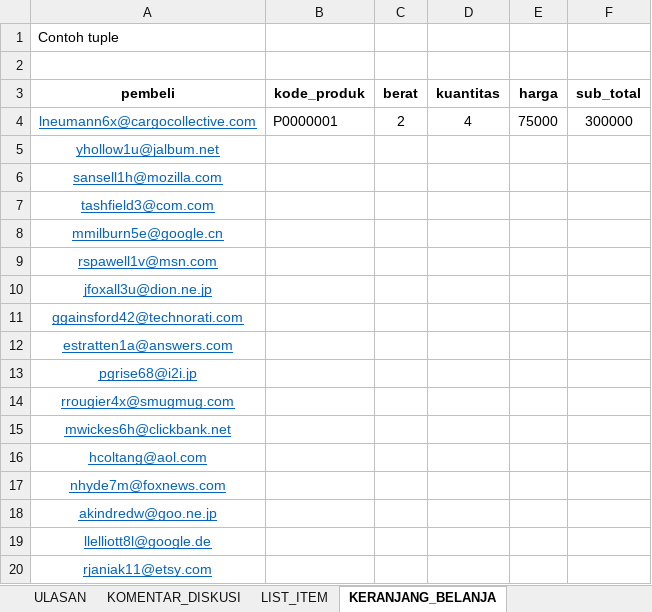
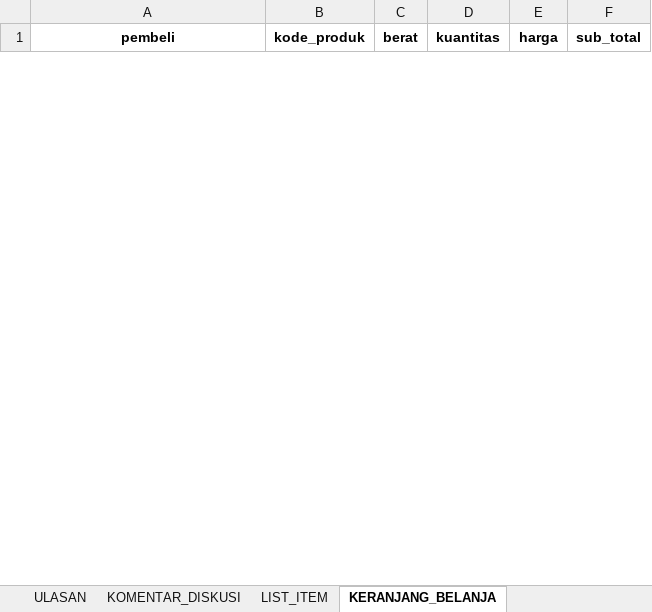
Before and after one commit to hafizh19adnan/tk-basdat, an Excel workbook: raw-data[excel-csv]/Basdat 162 - Data TK Tokokeren.xlsx, sheet KERANJANG_BELANJA, drawn as a sheet; only a part is shown; values as stored, in another font and other column widths than the file's, no borders; removed rows and columns are numbered as before the commit, all else as after; the diff covers the shown part only; the diff names each change by its address in the sheet, - before the commit and + after, or states it on an @@ line.

```diff
--- a/raw-data[excel-csv]/Basdat 162 - Data TK Tokokeren.xlsx (sheet KERANJANG_BELANJA)
+++ b/raw-data[excel-csv]/Basdat 162 - Data TK Tokokeren.xlsx (sheet KERANJANG_BELANJA)
-row 1: Contoh tuple
-row 2: (empty)
-row 4: lneumann6x@cargocollective.com | P0000001 | 2 | 4 | 75000 | 300000
-row 5: yhollow1u@jalbum.net
-row 6: sansell1h@mozilla.com
-row 7: tashfield3@com.com
-row 8: mmilburn5e@google.cn
-row 9: rspawell1v@msn.com
-row 10: jfoxall3u@dion.ne.jp
-row 11: ggainsford42@technorati.com
-row 12: estratten1a@answers.com
-row 13: pgrise68@i2i.jp
-row 14: rrougier4x@smugmug.com
-row 15: mwickes6h@clickbank.net
-row 16: hcoltang@aol.com
-row 17: nhyde7m@foxnews.com
-row 18: akindredw@goo.ne.jp
-row 19: llelliott8l@google.de
-row 20: rjaniak11@etsy.com
```
Also changed, not shown: 50 added rows and 33 removed rows elsewhere in this sheet, sheet TRANSAKSI_PULSA, sheet PRODUK, sheet KOMENTAR_DISKUSI, sheet PROMO_PRODUK, sheet TOKO, sheet PELANGGAN, 1 more sheet, formulas that keep their value.
